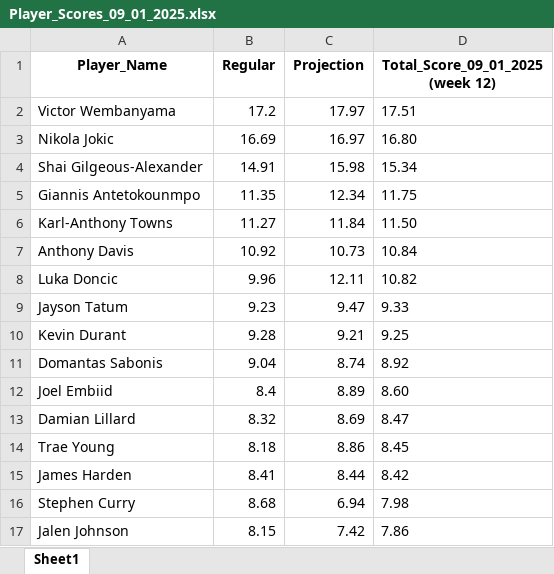
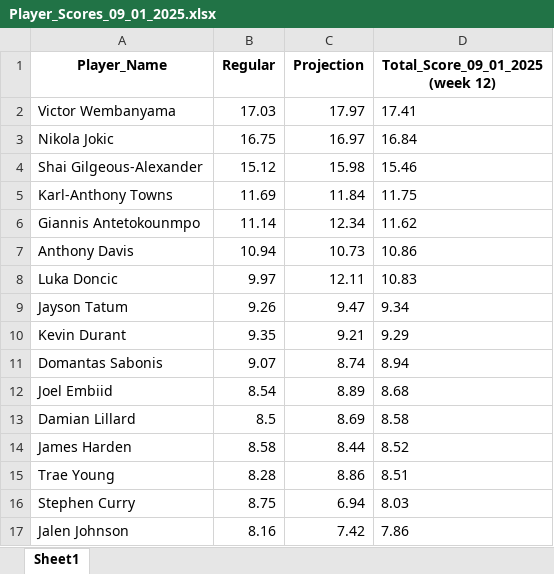
Before and after one commit to ikucukkaya/TradeMachine, an Excel workbook: TotalScore/Player_Scores_09_01_2025.xlsx, sheet Sheet1, drawn as a sheet; only a part is shown; values as stored, in another font and other column widths than the file's, no borders; removed rows and columns are numbered as before the commit, all else as after; the diff covers the shown part only; the diff names each change by its address in the sheet, - before the commit and + after, or states it on an @@ line.

Commit message:
Add files via upload

```diff
--- a/TotalScore/Player_Scores_09_01_2025.xlsx (sheet Sheet1)
+++ b/TotalScore/Player_Scores_09_01_2025.xlsx (sheet Sheet1)
-B2 (Regular): 17.2
+B2 (Regular): 17.03
-D2 (Total_Score_09_01_2025 (week 12)): 17.51
+D2 (Total_Score_09_01_2025 (week 12)): 17.41
-B3 (Regular): 16.69
+B3 (Regular): 16.75
-D3 (Total_Score_09_01_2025 (week 12)): 16.80
+D3 (Total_Score_09_01_2025 (week 12)): 16.84
-B4 (Regular): 14.91
+B4 (Regular): 15.12
-D4 (Total_Score_09_01_2025 (week 12)): 15.34
+D4 (Total_Score_09_01_2025 (week 12)): 15.46
-row 5: Giannis Antetokounmpo | 11.35 | 12.34 | 11.75
-B5 (Regular): 11.27
+B5 (Regular): 11.69
-D5 (Total_Score_09_01_2025 (week 12)): 11.50
+D5 (Total_Score_09_01_2025 (week 12)): 11.75
+row 6: Giannis Antetokounmpo | 11.14 | 12.34 | 11.62
-B7 (Regular): 10.92
+B7 (Regular): 10.94
-D7 (Total_Score_09_01_2025 (week 12)): 10.84
+D7 (Total_Score_09_01_2025 (week 12)): 10.86
-B8 (Regular): 9.96
+B8 (Regular): 9.97
-D8 (Total_Score_09_01_2025 (week 12)): 10.82
+D8 (Total_Score_09_01_2025 (week 12)): 10.83
-B9 (Regular): 9.23
+B9 (Regular): 9.26
-D9 (Total_Score_09_01_2025 (week 12)): 9.33
+D9 (Total_Score_09_01_2025 (week 12)): 9.34
-B10 (Regular): 9.28
+B10 (Regular): 9.35
-D10 (Total_Score_09_01_2025 (week 12)): 9.25
+D10 (Total_Score_09_01_2025 (week 12)): 9.29
-B11 (Regular): 9.04
+B11 (Regular): 9.07
-D11 (Total_Score_09_01_2025 (week 12)): 8.92
+D11 (Total_Score_09_01_2025 (week 12)): 8.94
-B12 (Regular): 8.4
+B12 (Regular): 8.54
-D12 (Total_Score_09_01_2025 (week 12)): 8.60
+D12 (Total_Score_09_01_2025 (week 12)): 8.68
-B13 (Regular): 8.32
+B13 (Regular): 8.5
-D13 (Total_Score_09_01_2025 (week 12)): 8.47
+D13 (Total_Score_09_01_2025 (week 12)): 8.58
-row 14: Trae Young | 8.18 | 8.86 | 8.45
-B14 (Regular): 8.41
+B14 (Regular): 8.58
-D14 (Total_Score_09_01_2025 (week 12)): 8.42
+D14 (Total_Score_09_01_2025 (week 12)): 8.52
+row 15: Trae Young | 8.28 | 8.86 | 8.51
-B16 (Regular): 8.68
+B16 (Regular): 8.75
-D16 (Total_Score_09_01_2025 (week 12)): 7.98
+D16 (Total_Score_09_01_2025 (week 12)): 8.03
-B17 (Regular): 8.15
+B17 (Regular): 8.16
```
Also changed, not shown: 163 added rows, 163 removed rows, 4 moved rows and 533 edited cells elsewhere in this sheet.
